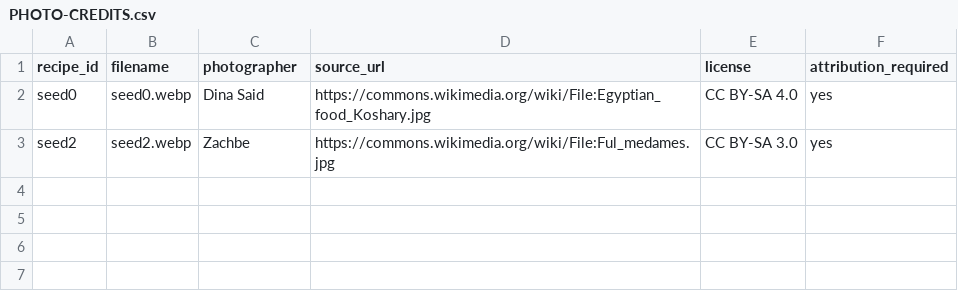
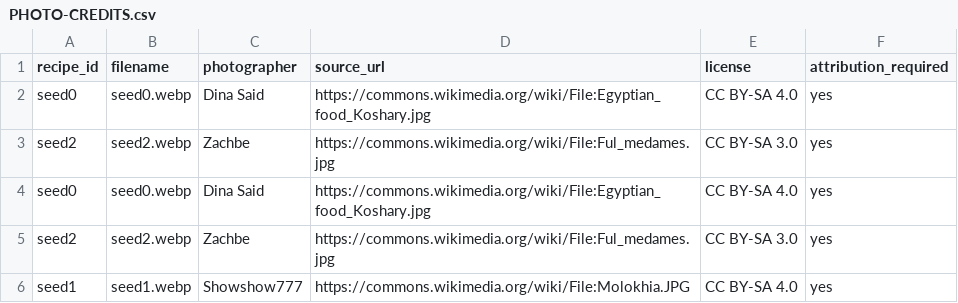
Before and after one commit to 3bHussein/Bil_Hana, a CSV file: PHOTO-CREDITS.csv, drawn as a sheet; the diff names each change by its address in the sheet, - before the commit and + after, or states it on an @@ line.

```diff
--- a/PHOTO-CREDITS.csv
+++ b/PHOTO-CREDITS.csv
+row 4: seed0 | seed0.webp | Dina Said | https://commons.wikimedia.org/wiki/File:Egyptian_food_Koshary.jpg | CC BY-SA 4.0 | yes
+row 5: seed2 | seed2.webp | Zachbe | https://commons.wikimedia.org/wiki/File:Ful_medames.jpg | CC BY-SA 3.0 | yes
+row 6: seed1 | seed1.webp | Showshow777 | https://commons.wikimedia.org/wiki/File:Molokhia.JPG | CC BY-SA 4.0 | yes
```
Also changed, not shown: 2 other files.
